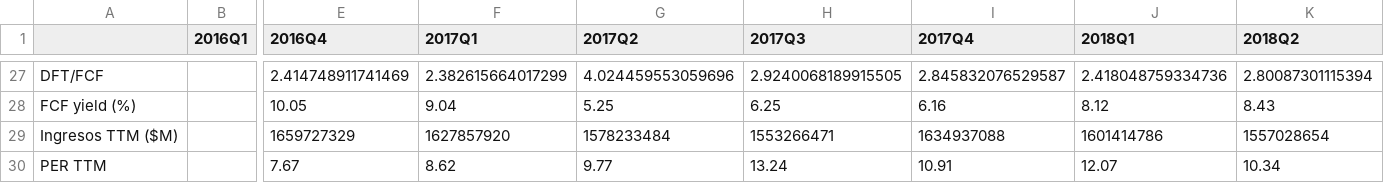
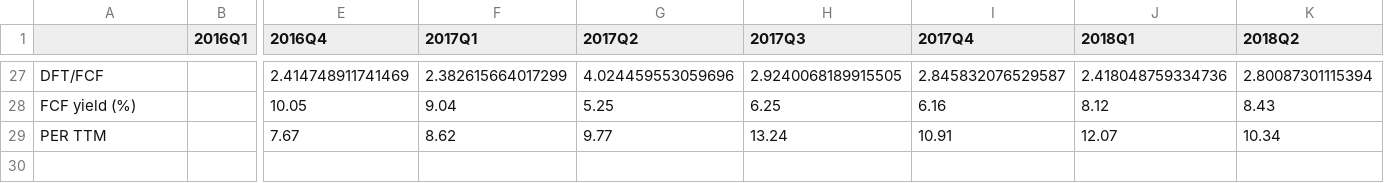
Before and after one commit to nico142857/analisis_stocks, a CSV file: enelgx/enelgx_trimestre.csv, drawn as a sheet; only a part is shown, gaps mark what is left out; rows hold the shown columns only; the diff names each change by its address in the sheet, - before the commit and + after, or states it on an @@ line.

```diff
--- a/enelgx/enelgx_trimestre.csv
+++ b/enelgx/enelgx_trimestre.csv
-row 29: Ingresos TTM ($M) |  | 1659727329 | 1627857920 | 1578233484 | 1553266471 | 1634937088 | 1601414786 | 1557028654
```
Also changed, not shown: 1 other file.
